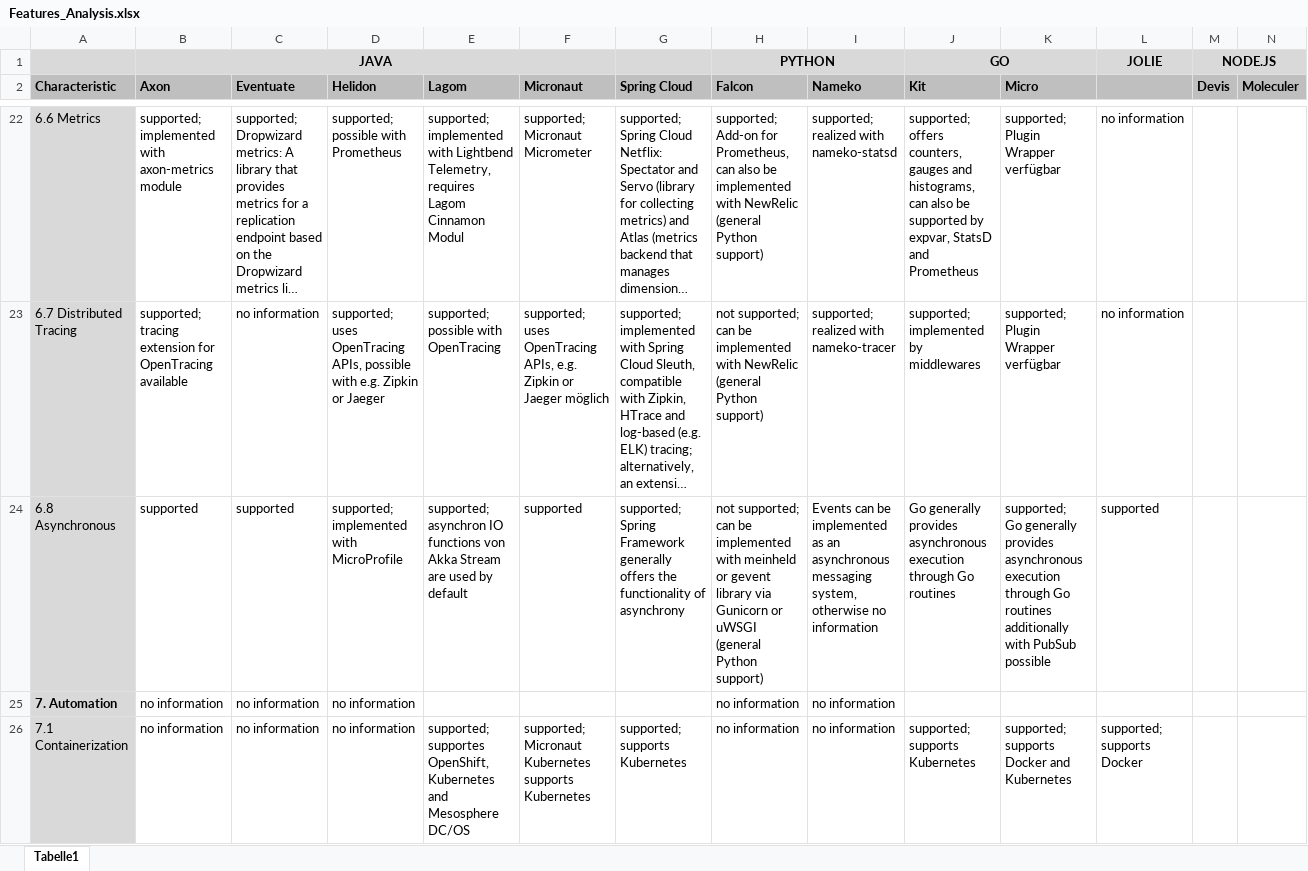
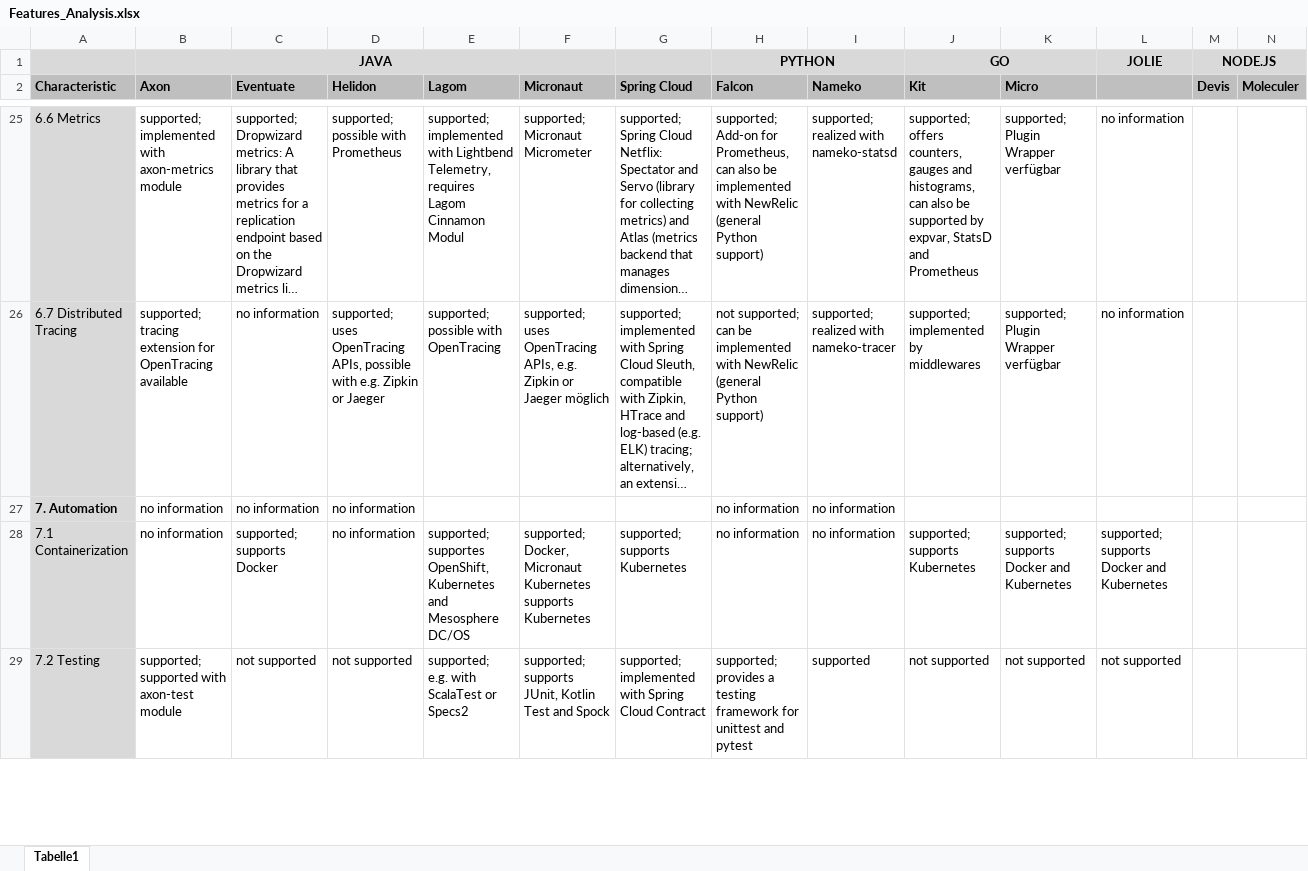
Before and after one commit to IsabellSailer/ms-framework-comparison, an Excel workbook: Data/Features_Analysis.xlsx, sheet Tabelle1, drawn as a sheet; only a part is shown, gaps mark what is left out; long unchanged cells end in …; values as stored, in another font and other column widths than the file's, no borders; removed rows and columns are numbered as before the commit, all else as after; ↵ is a line break in a cell; the diff covers the shown part only; the diff names each change by its address in the sheet, - before the commit and + after, or states it on an @@ line.

```diff
--- a/Data/Features_Analysis.xlsx (sheet Tabelle1)
+++ b/Data/Features_Analysis.xlsx (sheet Tabelle1)
-row 24: 6.8 Asynchronous | supported | supported | supported; ↵ implemented with MicroProfile | supported; ↵ asynchron IO functions von Akka Stream are used by default | supported | supported; ↵ Spring Framework generally offers the functionality of asynchrony | not supported; ↵ can be implemented with meinheld or gevent library via Gunicorn or uWSGI (general Python support) | Events can be implemented as an asynchronous messaging system, otherwise no information | Go generally provides asynchronous execution through Go routines | supported; ↵ Go generally provides asynchronous execution through Go routines additionally with PubSub possible | supported
-C28 (Eventuate): no information
+C28 (Eventuate): supported; ↵ supports Docker
-F28 (Micronaut): supported; ↵ Micronaut Kubernetes…
+F28 (Micronaut): supported; ↵ Docker, Micronaut Kubernetes…
-L28: supported; ↵ supports Docker
+L28: supported; ↵ supports Docker and Kubernetes
+row 29: 7.2 Testing | supported; ↵ supported with axon-test module | not supported | not supported | supported; ↵ e.g. with ScalaTest or Specs2 | supported; ↵ supports JUnit, Kotlin Test and Spock | supported; ↵ implemented with Spring Cloud Contract | supported; ↵ provides a testing framework for unittest and pytest | supported | not supported | not supported | not supported
```
Also changed, not shown: 5 added rows, 1 removed row, 28 edited cells and cell formats elsewhere in this sheet, Data/Features_Overview.xlsx.
